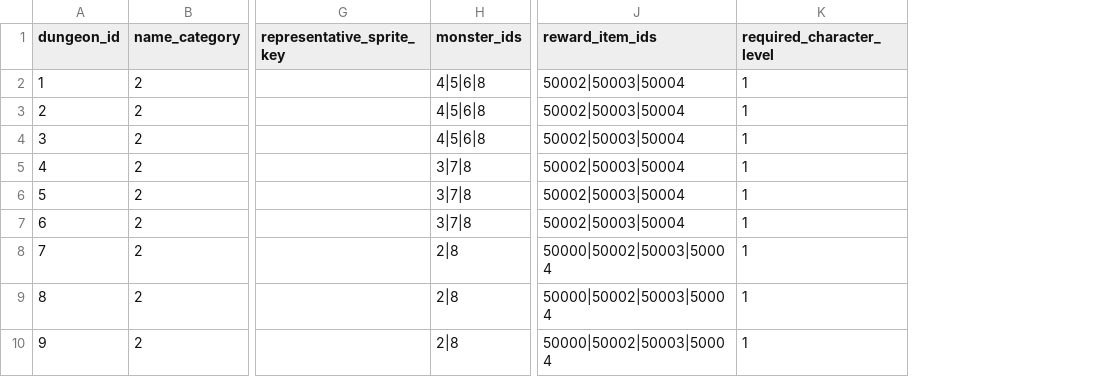
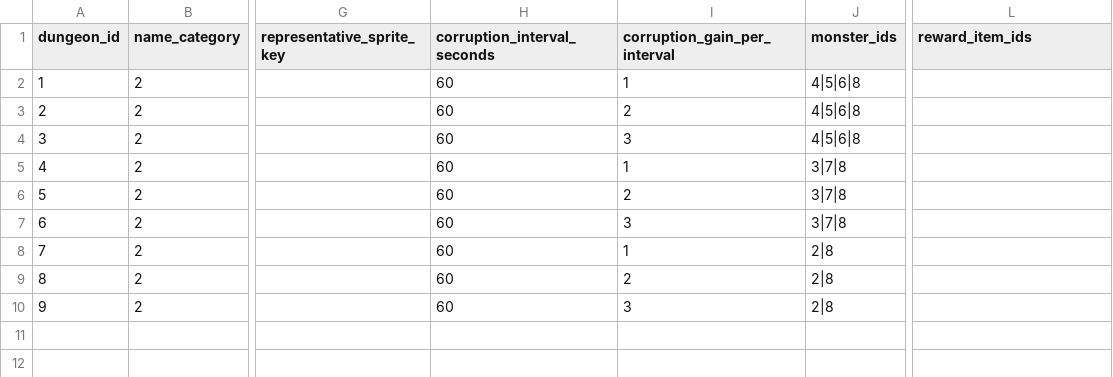
Before and after one commit to Rellious89/desktop_RPG, a CSV file: Assets/TableData/Game/Dungeon.csv, drawn as a sheet; only a part is shown, gaps mark what is left out; removed rows and columns are numbered as before the commit, all else as after; the diff names each change by its address in the sheet, - before the commit and + after, or states it on an @@ line.

Commit message:
Add corruption configuration and dungeon progression data

```diff
--- a/Assets/TableData/Game/Dungeon.csv
+++ b/Assets/TableData/Game/Dungeon.csv
+column H (corruption_interval_seconds), rows 2-10: all 60
+column I (corruption_gain_per_interval), rows 2-10: 1 | 2 | 3 | 1 | 2 | 3 | 1 | 2 | 3
-column K (required_character_level), rows 2-10: all 1
-L2:L7 (reward_item_ids): 50002|50003|50004
+L2:L7 (reward_item_ids): (empty)
-L8:L10 (reward_item_ids): 50000|50002|50003|50004
+L8:L10 (reward_item_ids): (empty)
```
Also changed, not shown: Assets/TableData/Game/Character.csv, 3 other files.
